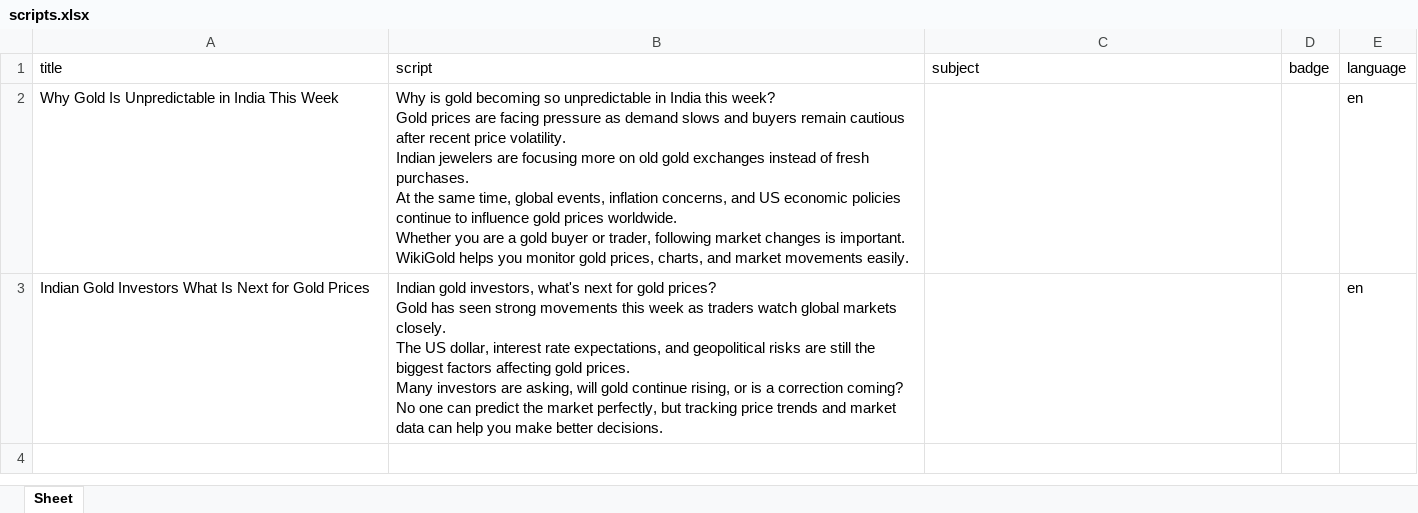
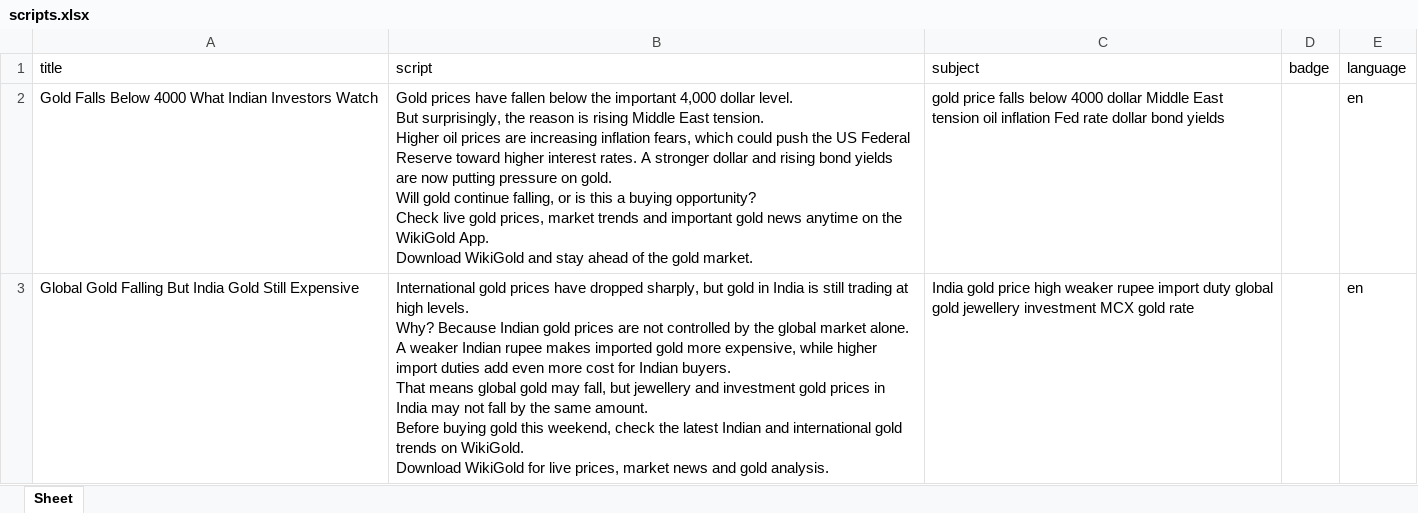
Before and after one commit to hitechhamster/wikifx-ai-video, an Excel workbook: templates/wikigold/scripts.xlsx, sheet Sheet, drawn as a sheet; values as stored, in another font and other column widths than the file's, no borders; removed rows and columns are numbered as before the commit, all else as after; ↵ is a line break in a cell; the diff names each change by its address in the sheet, - before the commit and + after, or states it on an @@ line.

```diff
--- a/templates/wikigold/scripts.xlsx (sheet Sheet)
+++ b/templates/wikigold/scripts.xlsx (sheet Sheet)
-row 2: Why Gold Is Unpredictable in India This Week | Why is gold becoming so unpredictable in India this week? ↵ Gold prices are facing pressure as demand slows and buyers remain cautious after recent price volatility. ↵ Indian jewelers are focusing more on old gold exchanges instead of fresh purchases. ↵ At the same time, global events, inflation concerns, and US economic policies continue to influence gold prices worldwide. ↵ Whether you are a gold buyer or trader, following market changes is important. ↵ WikiGold helps you monitor gold prices, charts, and market movements easily. |  |  | en
-row 3: Indian Gold Investors What Is Next for Gold Prices | Indian gold investors, what's next for gold prices? ↵ Gold has seen strong movements this week as traders watch global markets closely. ↵ The US dollar, interest rate expectations, and geopolitical risks are still the biggest factors affecting gold prices. ↵ Many investors are asking, will gold continue rising, or is a correction coming? ↵ No one can predict the market perfectly, but tracking price trends and market data can help you make better decisions. |  |  | en
+row 2: Gold Falls Below 4000 What Indian Investors Watch | Gold prices have fallen below the important 4,000 dollar level. ↵ But surprisingly, the reason is rising Middle East tension. ↵ Higher oil prices are increasing inflation fears, which could push the US Federal Reserve toward higher interest rates. A stronger dollar and rising bond yields are now putting pressure on gold. ↵ Will gold continue falling, or is this a buying opportunity? ↵ Check live gold prices, market trends and important gold news anytime on the WikiGold App. ↵ Download WikiGold and stay ahead of the gold market. | gold price falls below 4000 dollar Middle East tension oil inflation Fed rate dollar bond yields |  | en
+row 3: Global Gold Falling But India Gold Still Expensive | International gold prices have dropped sharply, but gold in India is still trading at high levels. ↵ Why? Because Indian gold prices are not controlled by the global market alone. ↵ A weaker Indian rupee makes imported gold more expensive, while higher import duties add even more cost for Indian buyers. ↵ That means global gold may fall, but jewellery and investment gold prices in India may not fall by the same amount. ↵ Before buying gold this weekend, check the latest Indian and international gold trends on WikiGold. ↵ Download WikiGold for live prices, market news and gold analysis. | India gold price high weaker rupee import duty global gold jewellery investment MCX gold rate |  | en
```
Also changed, not shown: templates/今日_Cafre_Berita_Broker/scripts.xlsx, templates/今日_Cafre_Global_Markets_Update/scripts.xlsx, 19 other files.
